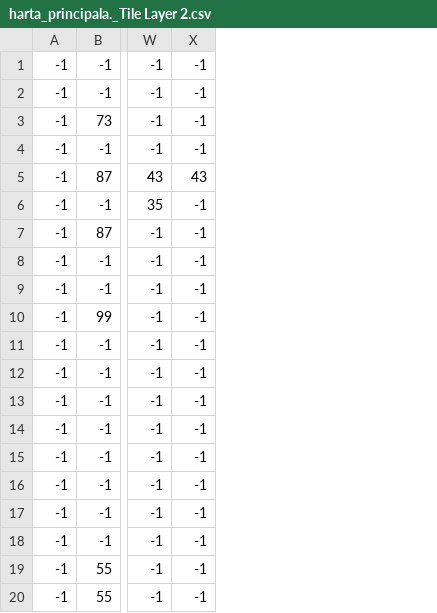
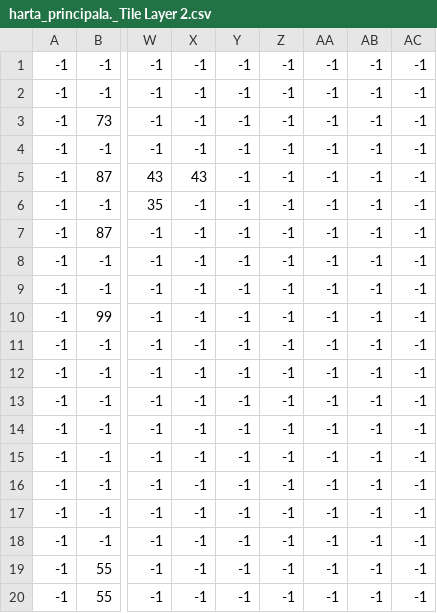
Before and after one commit to maxim-cezar-andrei/2d-topdown-game, a CSV file: assets/maps/harta_principala._Tile Layer 2.csv, drawn as a sheet; only a part is shown, gaps mark what is left out; the diff names each change by its address in the sheet, - before the commit and + after, or states it on an @@ line.

```diff
--- a/assets/maps/harta_principala._Tile Layer 2.csv
+++ b/assets/maps/harta_principala._Tile Layer 2.csv
+column Y, rows 1-20: all -1
+column Z, rows 1-20: all -1
+column AA, rows 1-20: all -1
+column AB, rows 1-20: all -1
+column AC, rows 1-20: all -1
```
Also changed, not shown: assets/maps/harta_principala._Tile Layer 1.csv, 1 other file.
